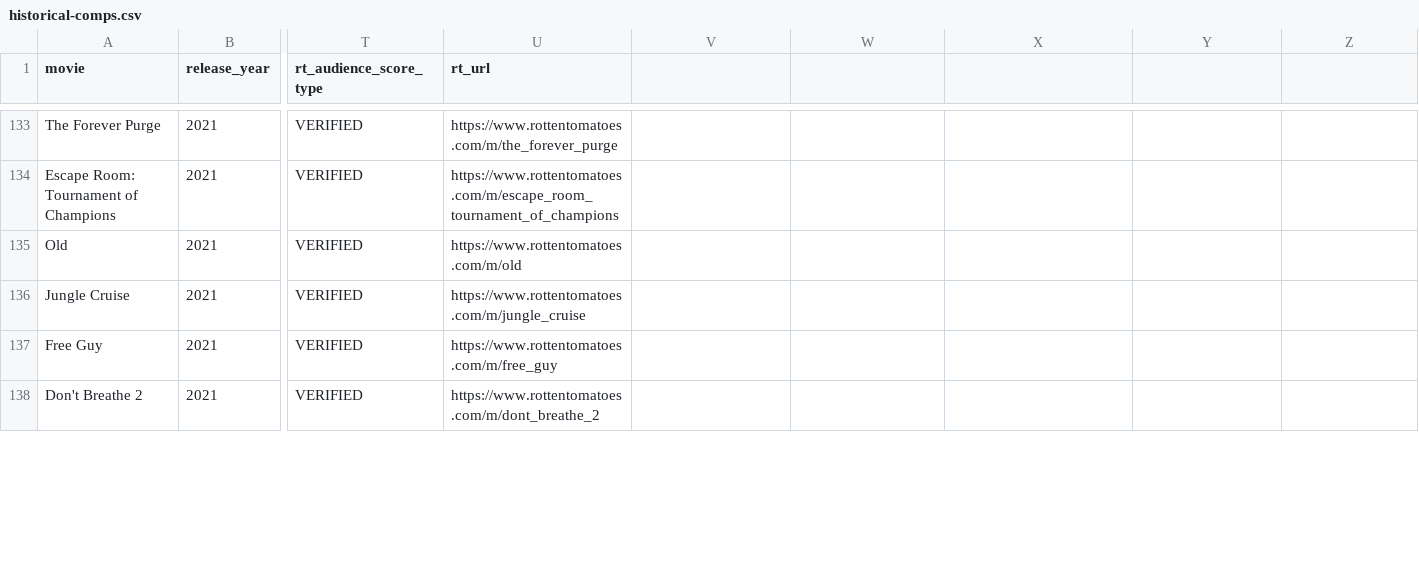
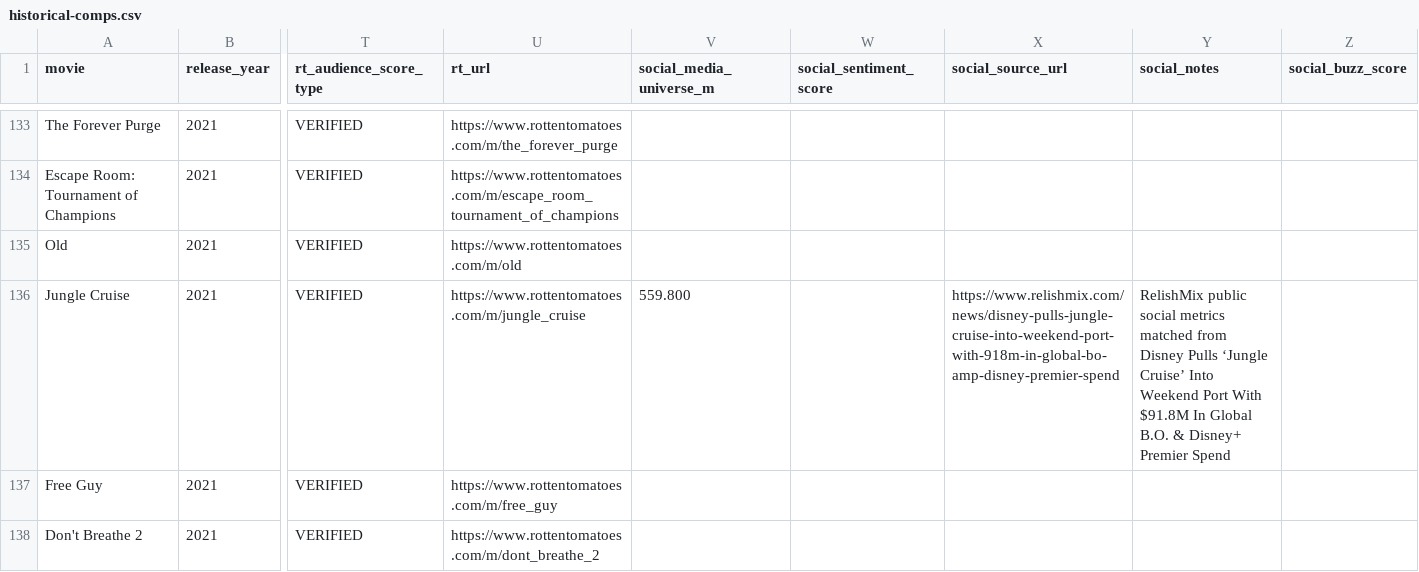
Before and after one commit to arnauddg27-svg/Theatres, a CSV file: box-office-tracker/data/historical-comps.csv, drawn as a sheet; only a part is shown, gaps mark what is left out; the diff covers the shown part only; the diff names each change by its address in the sheet, - before the commit and + after, or states it on an @@ line.

Commit message:
Add historical social metrics to box office regression

```diff
--- a/box-office-tracker/data/historical-comps.csv
+++ b/box-office-tracker/data/historical-comps.csv
-V1: (empty)
+V1: social_media_universe_m
-W1: (empty)
+W1: social_sentiment_score
-X1: (empty)
+X1: social_source_url
-Y1: (empty)
+Y1: social_notes
-Z1: (empty)
+Z1: social_buzz_score
-V136 (social_media_universe_m): (empty)
+V136 (social_media_universe_m): 559.800
-X136 (social_source_url): (empty)
+X136 (social_source_url): https://www.relishmix.com/news/disney-pulls-jungle-cruise-into-weekend-port-with-918m-in-global-bo-amp-disney-premier-spend
-Y136 (social_notes): (empty)
+Y136 (social_notes): RelishMix public social metrics matched from Disney Pulls ‘Jungle Cruise’ Into Weekend Port With $91.8M In Global B.O. & Disney+ Premier Spend
```
Also changed, not shown: 51 edited cells elsewhere in this file, 6 other files.
